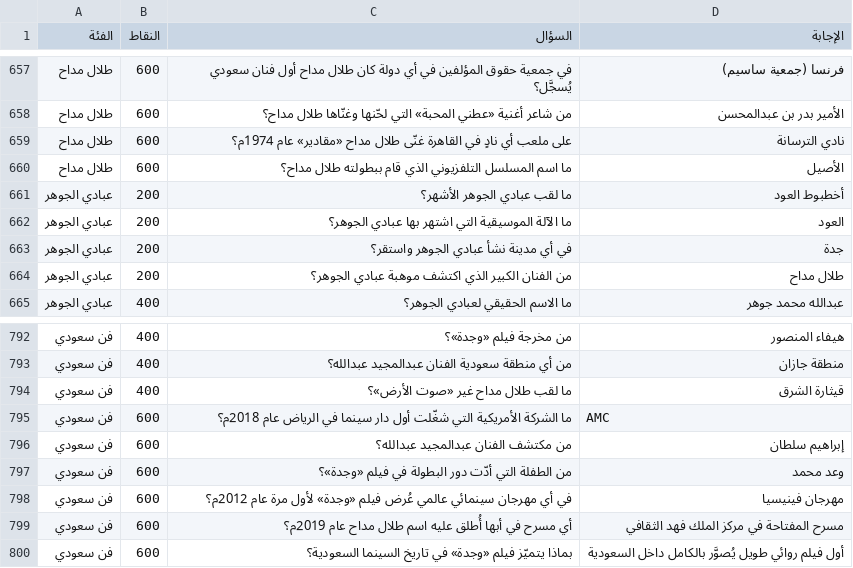
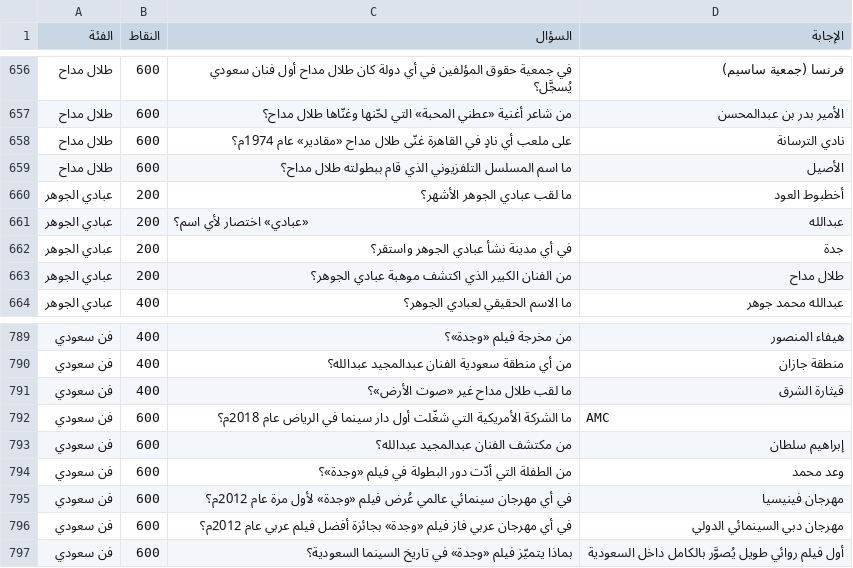
Before and after one commit to sariazad/Faster, a CSV file: database/seeders/data/question-bank.csv, drawn as a sheet; only a part is shown, gaps mark what is left out; the diff covers the shown part only.

```diff
--- a/database/seeders/data/question-bank.csv
+++ b/database/seeders/data/question-bank.csv
@@ -661,3 +660,3 @@
 عبادي الجوهر,200,ما لقب عبادي الجوهر الأشهر؟,أخطبوط العود
-عبادي الجوهر,200,ما الآلة الموسيقية التي اشتهر بها عبادي الجوهر؟,العود
+عبادي الجوهر,200,«عبادي» اختصار لأي اسم؟,عبدالله
 عبادي الجوهر,200,في أي مدينة نشأ عبادي الجوهر واستقر؟,جدة
@@ -798,3 +795,3 @@
 فن سعودي,600,في أي مهرجان سينمائي عالمي عُرض فيلم «وجدة» لأول مرة عام 2012م؟,مهرجان فينيسيا
-فن سعودي,600,أي مسرح في أبها أُطلق عليه اسم طلال مداح عام 2019م؟,مسرح المفتاحة في مركز الملك فهد الثقافي
+فن سعودي,600,في أي مهرجان عربي فاز فيلم «وجدة» بجائزة أفضل فيلم عربي عام 2012م؟,مهرجان دبي السينمائي الدولي
 فن سعودي,600,بماذا يتميّز فيلم «وجدة» في تاريخ السينما السعودية؟,أول فيلم روائي طويل يُصوَّر بالكامل داخل السعودية
```
Also changed, not shown: 3 removed rows and 6 edited cells elsewhere in this file, 7 other files.
